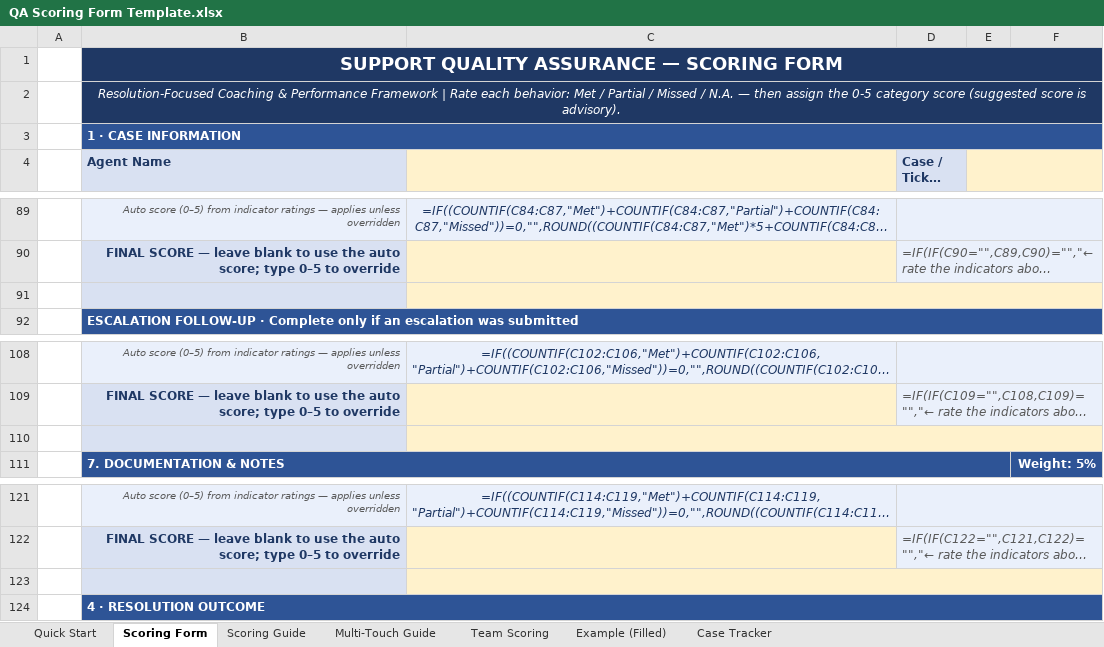
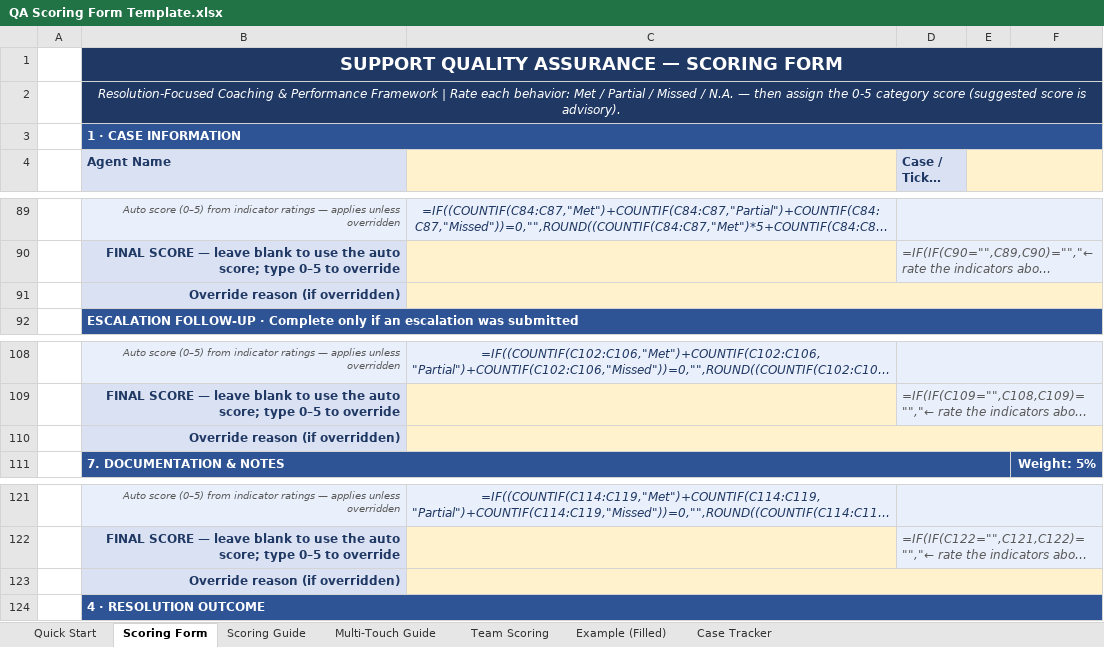
Before and after one commit to edmarpadayhag-vscode/Linksys-QA-Rubric-Form, an Excel workbook: QA Scoring Form Template.xlsx, sheet Scoring Form, drawn as a sheet; only a part is shown, gaps mark what is left out; long unchanged cells end in …; values as stored, in another font and other column widths than the file's, no borders; formulas without a stored value are shown as written; conditional formats not drawn; the diff covers the shown part only; the diff names each change by its address in the sheet, - before the commit and + after, or states it on an @@ line.

```diff
--- a/QA Scoring Form Template.xlsx (sheet Scoring Form)
+++ b/QA Scoring Form Template.xlsx (sheet Scoring Form)
-B91 (Agent Name): (empty)
+B91 (Agent Name): Override reason (if overridden)
-B110 (Agent Name): (empty)
+B110 (Agent Name): Override reason (if overridden)
-B123 (Agent Name): (empty)
+B123 (Agent Name): Override reason (if overridden)
```
Also changed, not shown: 10 edited cells elsewhere in this sheet.
